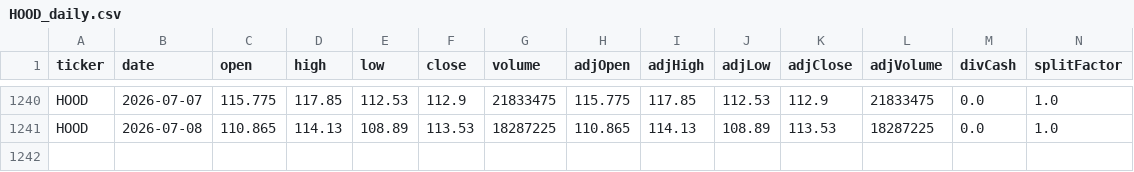
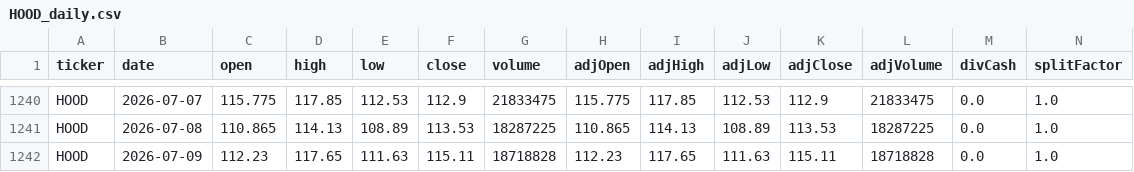
Before and after one commit to eason1232123/eason-quant-cloud-sync, a CSV file: docs/HOOD_daily.csv, drawn as a sheet; only a part is shown, gaps mark what is left out; rows hold the shown columns only; the diff names each change by its address in the sheet, - before the commit and + after, or states it on an @@ line.

```diff
--- a/docs/HOOD_daily.csv
+++ b/docs/HOOD_daily.csv
+row 1242: HOOD | 2026-07-09 | 112.23 | 117.65 | 111.63 | 115.11 | 18718828 | 112.23 | 117.65 | 111.63 | 115.11 | 18718828 | 0.0 | 1.0
```
Also changed, not shown: docs/MU_daily.csv, docs/NET_daily.csv, 33 other files.
